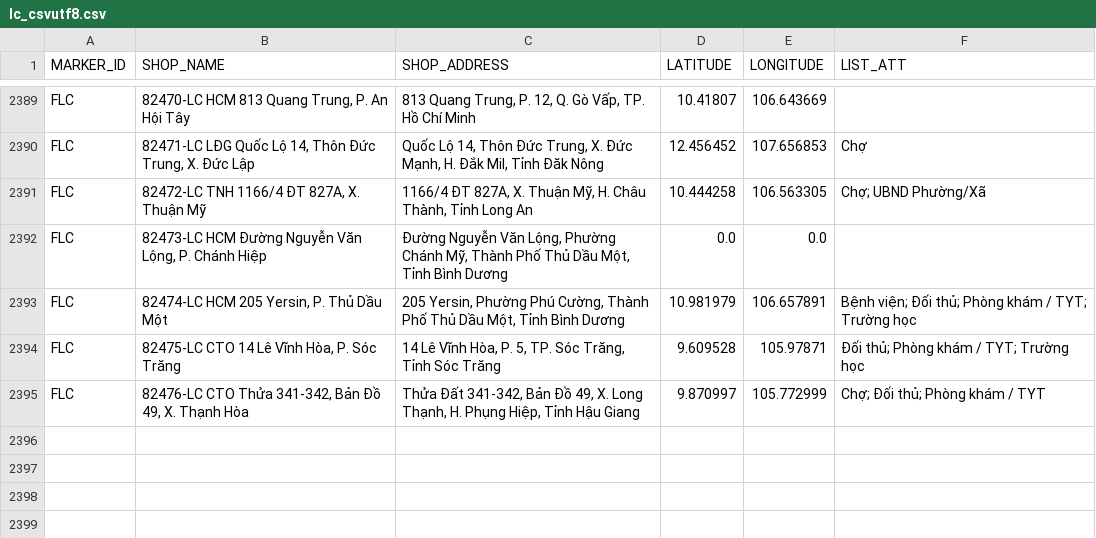
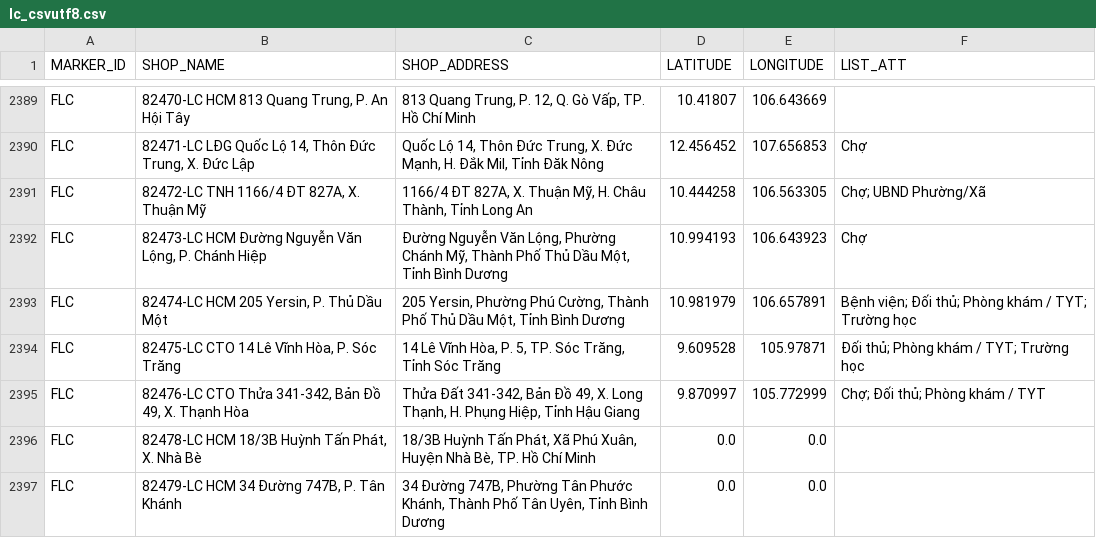
Before and after one commit to vhctruc/maplc, a CSV file: lc_csvutf8.csv, drawn as a sheet; only a part is shown, gaps mark what is left out.

Commit message:
Upload shop CSV files via Python 2025-11-04T09:40:55.267089

```diff
--- a/lc_csvutf8.csv
+++ b/lc_csvutf8.csv
@@ -2391,3 +2391,3 @@ FLC,"82471-LC LĐG Quốc Lộ 14, Thôn Đức Trung, X. Đức Lập","Quốc
 FLC,"82472-LC TNH 1166/4 ĐT 827A, X. Thuận Mỹ","1166/4 ĐT 827A, X. Thuận Mỹ, H. Châu Thành, Tỉnh Long An",10.444258,106.563305,Chợ; UBND Phường/Xã
-FLC,"82473-LC HCM Đường Nguyễn Văn Lộng, P. Chánh Hiệp","Đường Nguyễn Văn Lộng, Phường Chánh Mỹ, Thành Phố Thủ Dầu Một, Tỉnh Bình Dương",0.0,0.0,
+FLC,"82473-LC HCM Đường Nguyễn Văn Lộng, P. Chánh Hiệp","Đường Nguyễn Văn Lộng, Phường Chánh Mỹ, Thành Phố Thủ Dầu Một, Tỉnh Bình Dương",10.994193,106.643923,Chợ
 FLC,"82474-LC HCM 205 Yersin, P. Thủ Dầu Một","205 Yersin, Phường Phú Cường, Thành Phố Thủ Dầu Một, Tỉnh Bình Dương",10.981979,106.657891,Bệnh viện; Ðối thủ; Phòng khám / TYT; Trường học
@@ -2395 +2395,3 @@ FLC,"82475-LC CTO 14 Lê Vĩnh Hòa, P. Sóc Trăng","14 Lê Vĩnh Hòa, P. 5, T
 FLC,"82476-LC CTO Thửa 341-342, Bản Đồ 49, X. Thạnh Hòa","Thửa Đất 341-342, Bản Đồ 49, X. Long Thạnh, H. Phụng Hiệp, Tỉnh Hậu Giang",9.870997,105.772999,Chợ; Ðối thủ; Phòng khám / TYT
+FLC,"82478-LC HCM 18/3B Huỳnh Tấn Phát, X. Nhà Bè","18/3B Huỳnh Tấn Phát, Xã Phú Xuân, Huyện Nhà Bè, TP. Hồ Chí Minh",0.0,0.0,
+FLC,"82479-LC HCM 34 Đường 747B, P. Tân Khánh","34 Đường 747B, Phường Tân Phước Khánh, Thành Phố Tân Uyên, Tỉnh Bình Dương",0.0,0.0,
```
